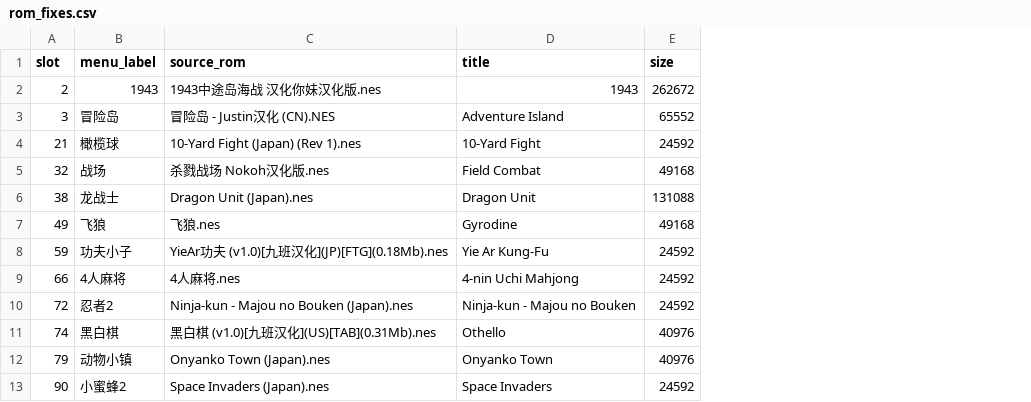
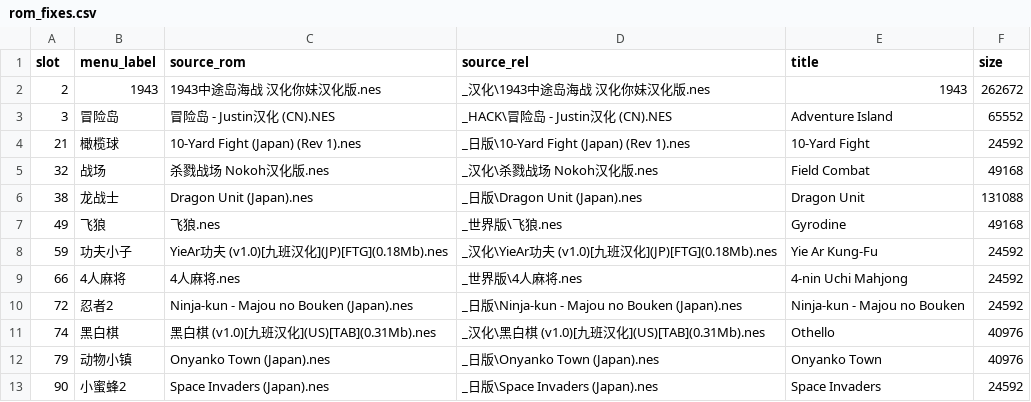
Before and after one commit to dncore/retro-dvd-gameplay, a CSV file: data/rom_fixes.csv, drawn as a sheet; only a part is shown; the diff names each change by its address in the sheet, - before the commit and + after, or states it on an @@ line.

```diff
--- a/data/rom_fixes.csv
+++ b/data/rom_fixes.csv
+column D (source_rel), rows 2-13: _汉化\1943中途岛海战 汉化你妹汉化版.nes | _HACK\冒险岛 - Justin汉化 (CN).NES | _日版\10-Yard Fight (Japan) (Rev 1).nes | _汉化\杀戮战场 Nokoh汉化版.nes | _日版\Dragon Unit (Japan).nes | _世界版\飞狼.nes | _汉化\YieAr功夫 (v1.0)[九班汉化](JP)[FTG](0.18Mb).nes | _世界版\4人麻将.nes | _日版\Ninja-kun - Majou no Bouken (Japan).nes | _汉化\黑白棋 (v1.0)[九班汉化](US)[TAB](0.31Mb).nes | _日版\Onyanko Town (Japan).nes | _日版\Space Invaders (Japan).nes
```
Also changed, not shown: 31 other files.
